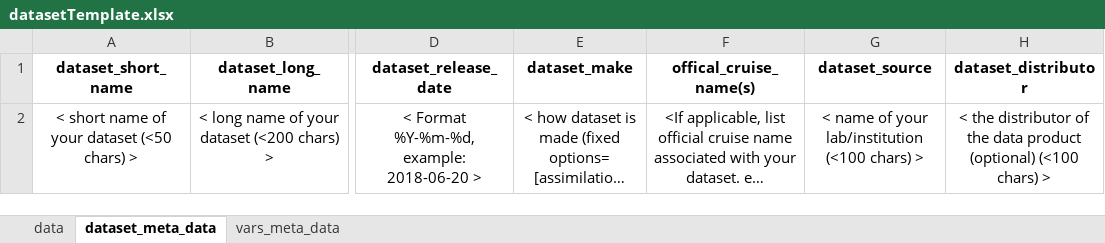
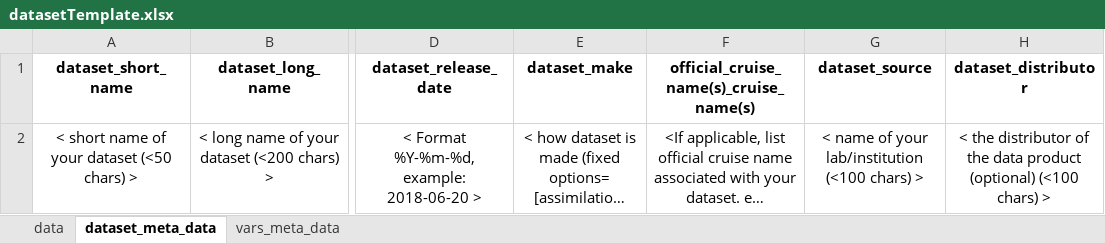
Before and after one commit to simonscmap/DBIngest, an Excel workbook: template/datasetTemplate.xlsx, sheet dataset_meta_data, drawn as a sheet; only a part is shown, gaps mark what is left out; long unchanged cells end in …; values as stored, in another font and other column widths than the file's, no borders; the diff names each change by its address in the sheet, - before the commit and + after, or states it on an @@ line.

Commit message:
typo in official_cruise_name(s)

```diff
--- a/template/datasetTemplate.xlsx (sheet dataset_meta_data)
+++ b/template/datasetTemplate.xlsx (sheet dataset_meta_data)
-F1: offical_cruise_name(s)
+F1: official_cruise_name(s)_cruise_name(s)
```
Also changed, not shown: 1 other file.
